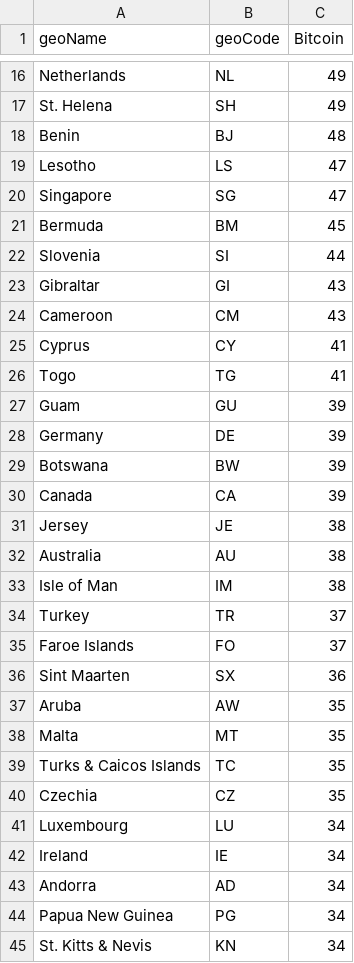
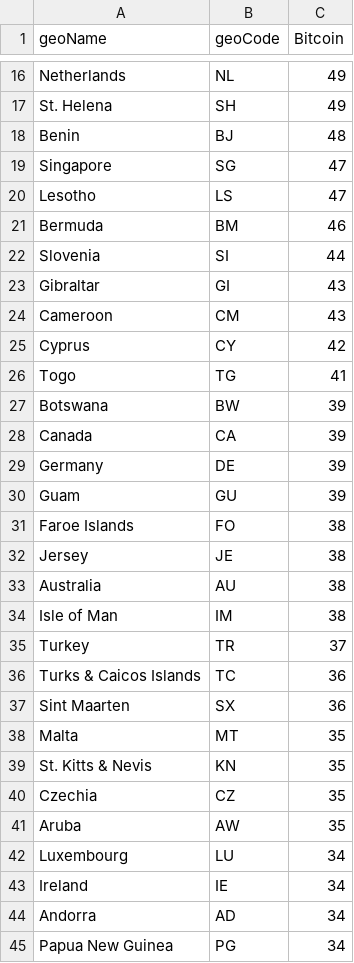
Before and after one commit to larry-lime/btc-dataset, a CSV file: analysis/data/ibr.csv, drawn as a sheet; only a part is shown, gaps mark what is left out; the diff covers the shown part only.

```diff
--- a/analysis/data/ibr.csv
+++ b/analysis/data/ibr.csv
@@ -18,5 +18,5 @@ St. Helena,SH,49
 Benin,BJ,48
+Singapore,SG,47
 Lesotho,LS,47
-Singapore,SG,47
-Bermuda,BM,45
+Bermuda,BM,46
 Slovenia,SI,44
@@ -24,8 +24,9 @@ Gibraltar,GI,43
 Cameroon,CM,43
-Cyprus,CY,41
+Cyprus,CY,42
 Togo,TG,41
-Guam,GU,39
-Germany,DE,39
 Botswana,BW,39
 Canada,CA,39
+Germany,DE,39
+Guam,GU,39
+Faroe Islands,FO,38
 Jersey,JE,38
@@ -34,8 +35,8 @@ Isle of Man,IM,38
 Turkey,TR,37
-Faroe Islands,FO,37
+Turks & Caicos Islands,TC,36
 Sint Maarten,SX,36
+Malta,MT,35
+St. Kitts & Nevis,KN,35
+Czechia,CZ,35
 Aruba,AW,35
-Malta,MT,35
-Turks & Caicos Islands,TC,35
-Czechia,CZ,35
 Luxembourg,LU,34
@@ -44,2 +45 @@ Andorra,AD,34
 Papua New Guinea,PG,34
-St. Kitts & Nevis,KN,34
```
Also changed, not shown: 7 added rows, 7 removed rows, 30 moved rows and 2 edited cells elsewhere in this file, analysis/data/iot.csv, 6 other files.
